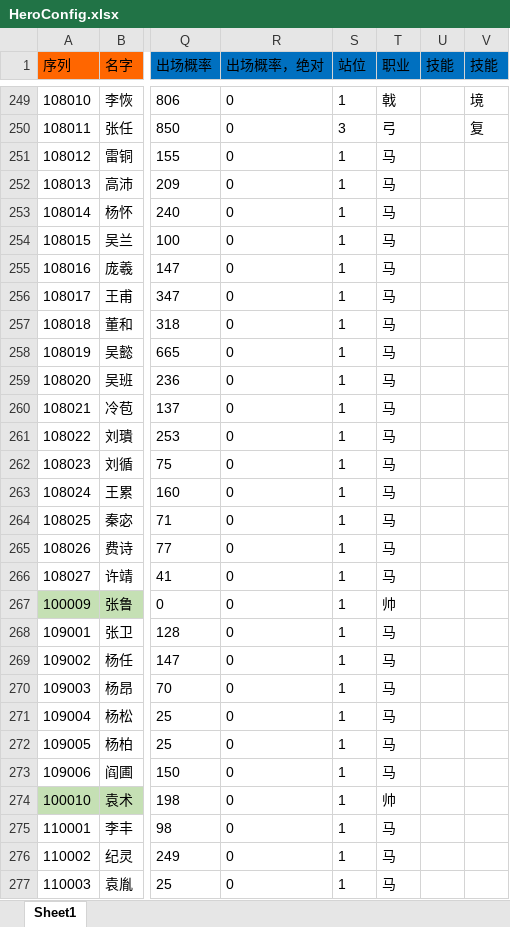
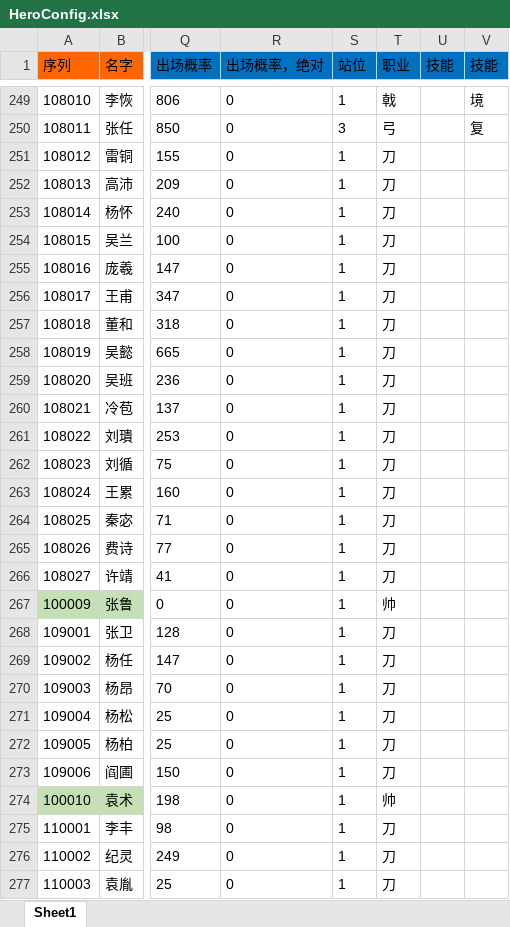
Before and after one commit to realeternia/SanKingdom, an Excel workbook: Design/config/HeroConfig.xlsx, sheet Sheet1, drawn as a sheet; only a part is shown, gaps mark what is left out; values as stored, in another font and other column widths than the file's, no borders; conditional formats not drawn; the diff covers the shown part only; the diff names each change by its address in the sheet, - before the commit and + after, or states it on an @@ line.

```diff
--- a/Design/config/HeroConfig.xlsx (sheet Sheet1)
+++ b/Design/config/HeroConfig.xlsx (sheet Sheet1)
-T251:T266 (职业): 马
+T251:T266 (职业): 刀
-T268:T273 (职业): 马
+T268:T273 (职业): 刀
-T275:T277 (职业): 马
+T275:T277 (职业): 刀
```
Also changed, not shown: 153 edited cells elsewhere in this sheet, 56 other files.
